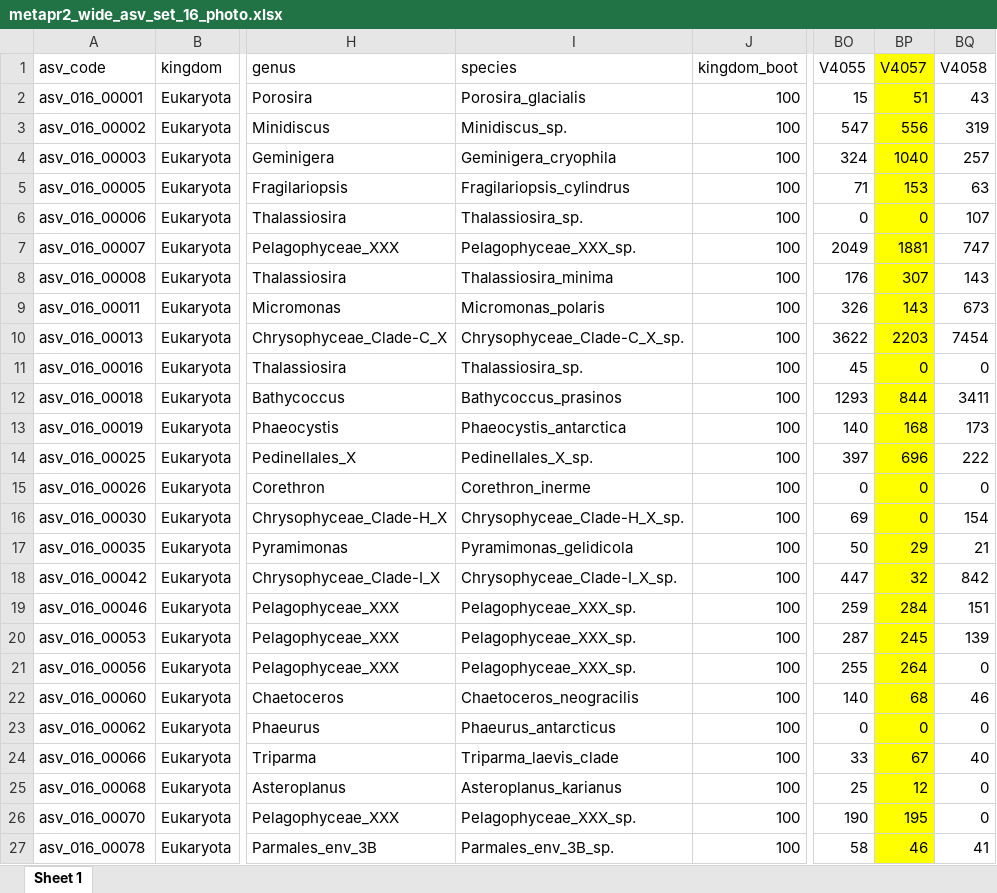
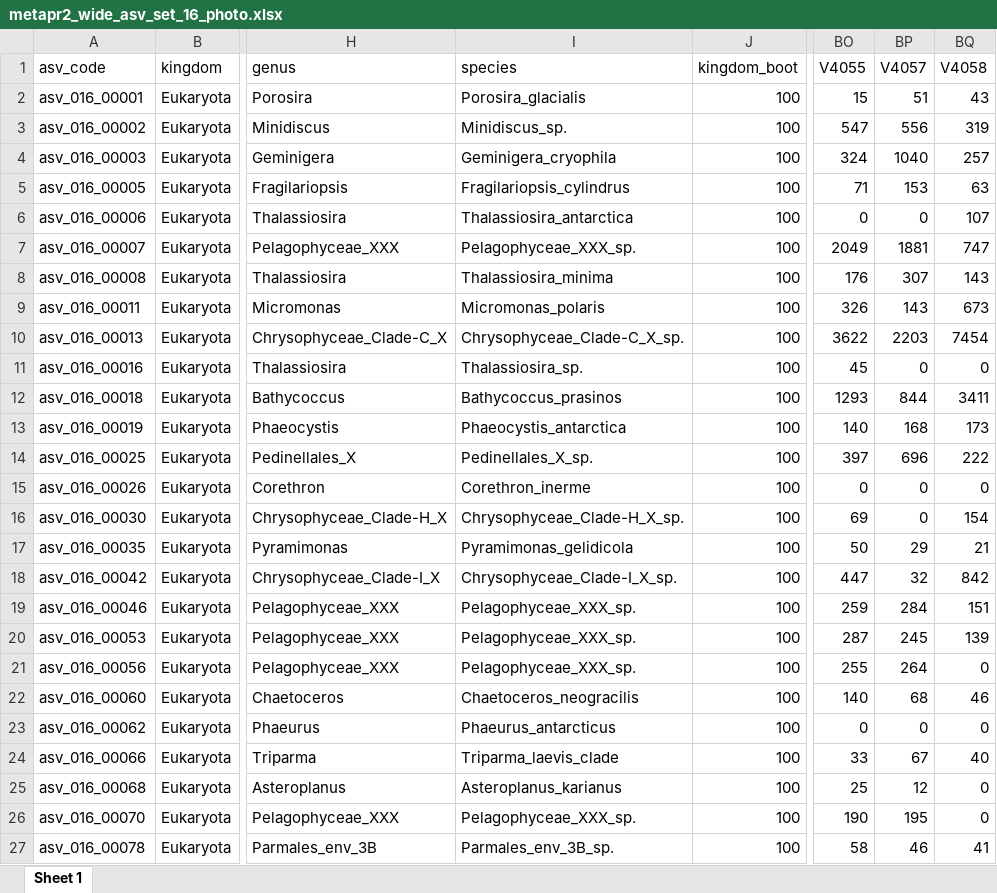
Before and after one commit to vaulot/Paper-Trefault-2020-Antarctica, an Excel workbook: dada2/metapr2_wide_asv_set_16_photo.xlsx, sheet Sheet 1, drawn as a sheet; only a part is shown, gaps mark what is left out; values as stored, in another font and other column widths than the file's, no borders; the diff covers the shown part only; the diff names each change by its address in the sheet, - before the commit and + after, or states it on an @@ line.

Commit message:
Update Thalassiosira

```diff
--- a/dada2/metapr2_wide_asv_set_16_photo.xlsx (sheet Sheet 1)
+++ b/dada2/metapr2_wide_asv_set_16_photo.xlsx (sheet Sheet 1)
-BP1:BP27 fill: #FFFF00
+BP1:BP27 fill: none
-I6 (species): Thalassiosira_sp.
+I6 (species): Thalassiosira_antarctica
```
Also changed, not shown: 2 removed rows and cell formats elsewhere in this sheet, dada2/metapr2_samples_asv_set_16.xlsx, dada2/metapr2_samples_asv_set_17.xlsx, 9 other files.
